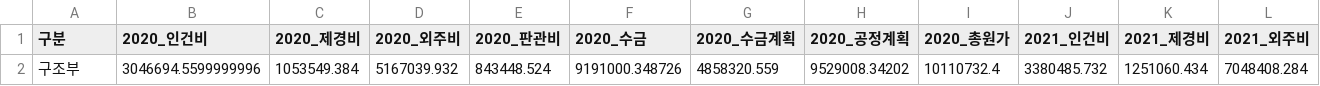
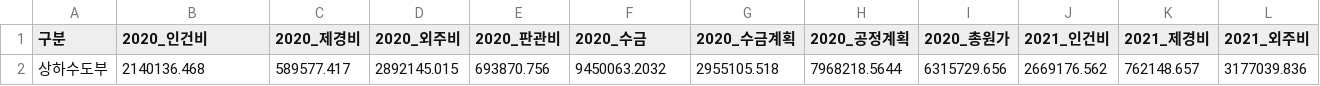
Before and after one commit to photo2story/my-erp-git, a CSV file: static/results/results_depart_summary.csv, drawn as a sheet; only a part is shown; removed rows and columns are numbered as before the commit, all else as after; rows hold the shown columns only; the diff names each change by its address in the sheet, - before the commit and + after, or states it on an @@ line.

Commit message:
Update results_depart_summary.csv in ERP repository

```diff
--- a/static/results/results_depart_summary.csv
+++ b/static/results/results_depart_summary.csv
-row 2: 구조부 | 3046694.5599999996 | 1053549.384 | 5167039.932 | 843448.524 | 9191000.348726 | 4858320.559 | 9529008.34202 | 10110732.4 | 3380485.732 | 1251060.434 | 7048408.284
+row 2: 상하수도부 | 2140136.468 | 589577.417 | 2892145.015 | 693870.756 | 9450063.2032 | 2955105.518 | 7968218.5644 | 6315729.656 | 2669176.562 | 762148.657 | 3177039.836
```
